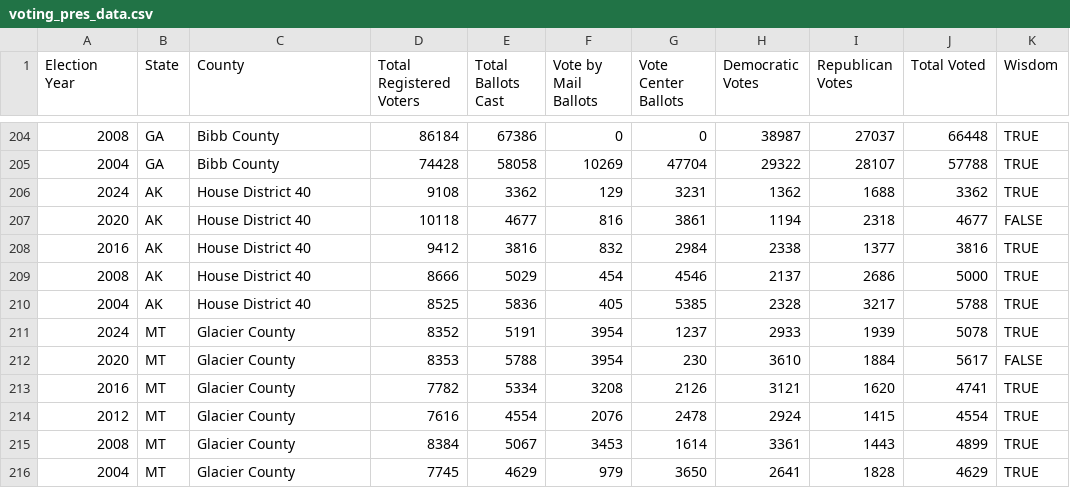
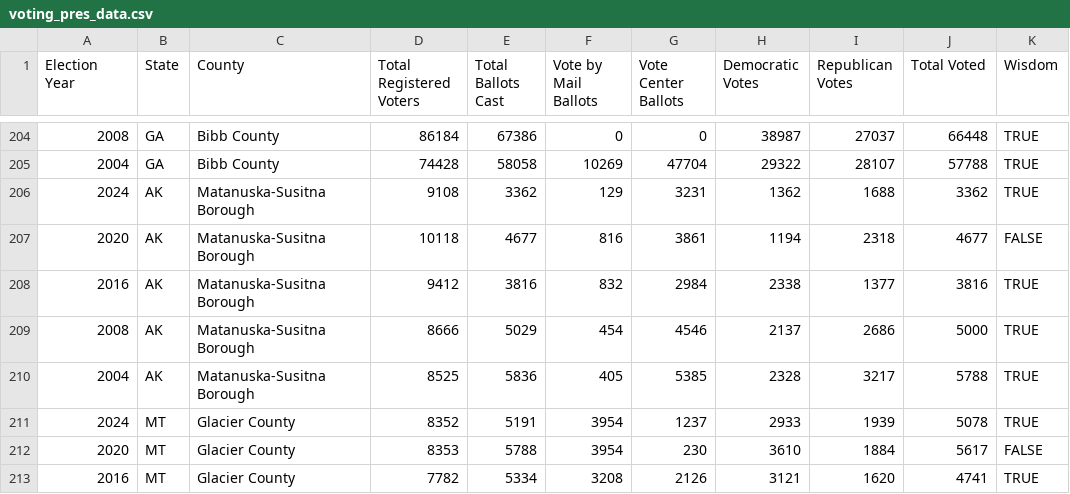
Before and after one commit to sysWisdom/myvoterwisdom, a CSV file: data/voting_pres_data.csv, drawn as a sheet; only a part is shown, gaps mark what is left out; the shorter side is filled out with more unchanged rows.

Commit message:
data: rename House District 40 -> Matanuska-Susitna Borough in voting_pres_data.csv (Option A)

```diff
--- a/data/voting_pres_data.csv
+++ b/data/voting_pres_data.csv
@@ -205,7 +205,7 @@
 2004,GA,Bibb County,74428,58058,10269,47704,29322,28107,57788,TRUE
-2024,AK,House District 40,9108,3362,129,3231,1362,1688,3362,TRUE
-2020,AK,House District 40,10118,4677,816,3861,1194,2318,4677,FALSE
-2016,AK,House District 40,9412,3816,832,2984,2338,1377,3816,TRUE
-2008,AK,House District 40,8666,5029,454,4546,2137,2686,5000,TRUE
-2004,AK,House District 40,8525,5836,405,5385,2328,3217,5788,TRUE
+2024,AK,Matanuska-Susitna Borough,9108,3362,129,3231,1362,1688,3362,TRUE
+2020,AK,Matanuska-Susitna Borough,10118,4677,816,3861,1194,2318,4677,FALSE
+2016,AK,Matanuska-Susitna Borough,9412,3816,832,2984,2338,1377,3816,TRUE
+2008,AK,Matanuska-Susitna Borough,8666,5029,454,4546,2137,2686,5000,TRUE
+2004,AK,Matanuska-Susitna Borough,8525,5836,405,5385,2328,3217,5788,TRUE
 2024,MT,Glacier County,8352,5191,3954,1237,2933,1939,5078,TRUE
```
Also changed, not shown: 2 other files.
